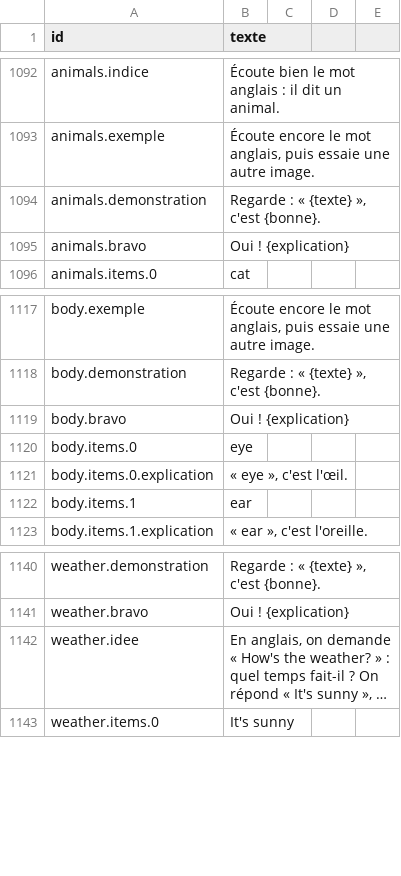
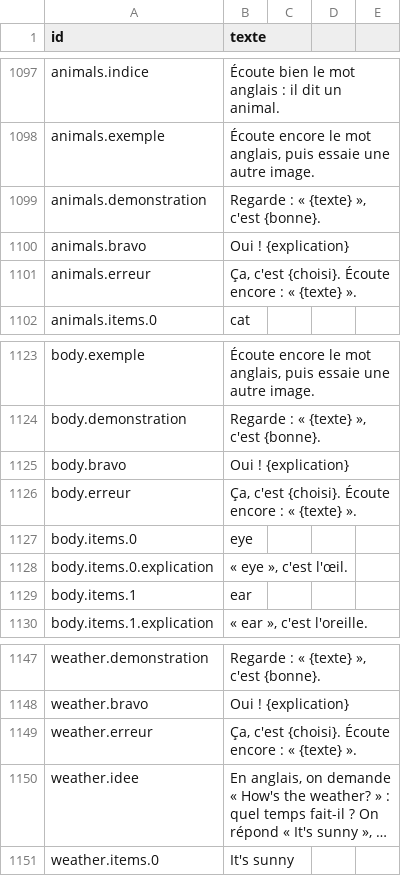
Before and after one commit to raantss18/zanakiantsa, a CSV file: docs/voix/script.csv, drawn as a sheet; only a part is shown, gaps mark what is left out; long unchanged cells end in …; the diff covers the shown part only; the diff names each change by its address in the sheet, - before the commit and + after, or states it on an @@ line.

```diff
--- a/docs/voix/script.csv
+++ b/docs/voix/script.csv
+row 1101: animals.erreur | Ça, c'est {choisi}. Écoute encore : « {texte} ».
+row 1126: body.erreur | Ça, c'est {choisi}. Écoute encore : « {texte} ».
+row 1149: weather.erreur | Ça, c'est {choisi}. Écoute encore : « {texte} ».
```
Also changed, not shown: 5 added rows elsewhere in this file, 18 other files.
